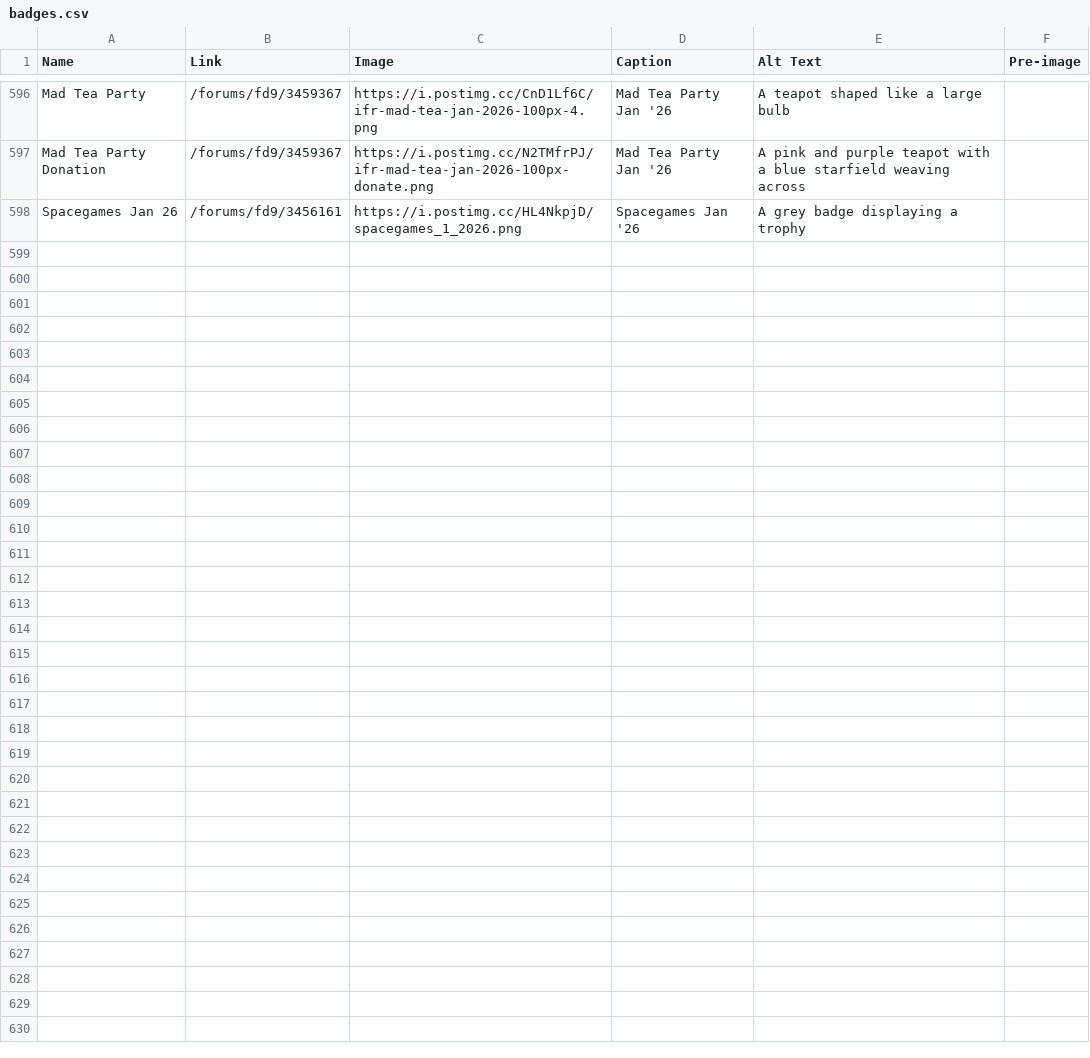
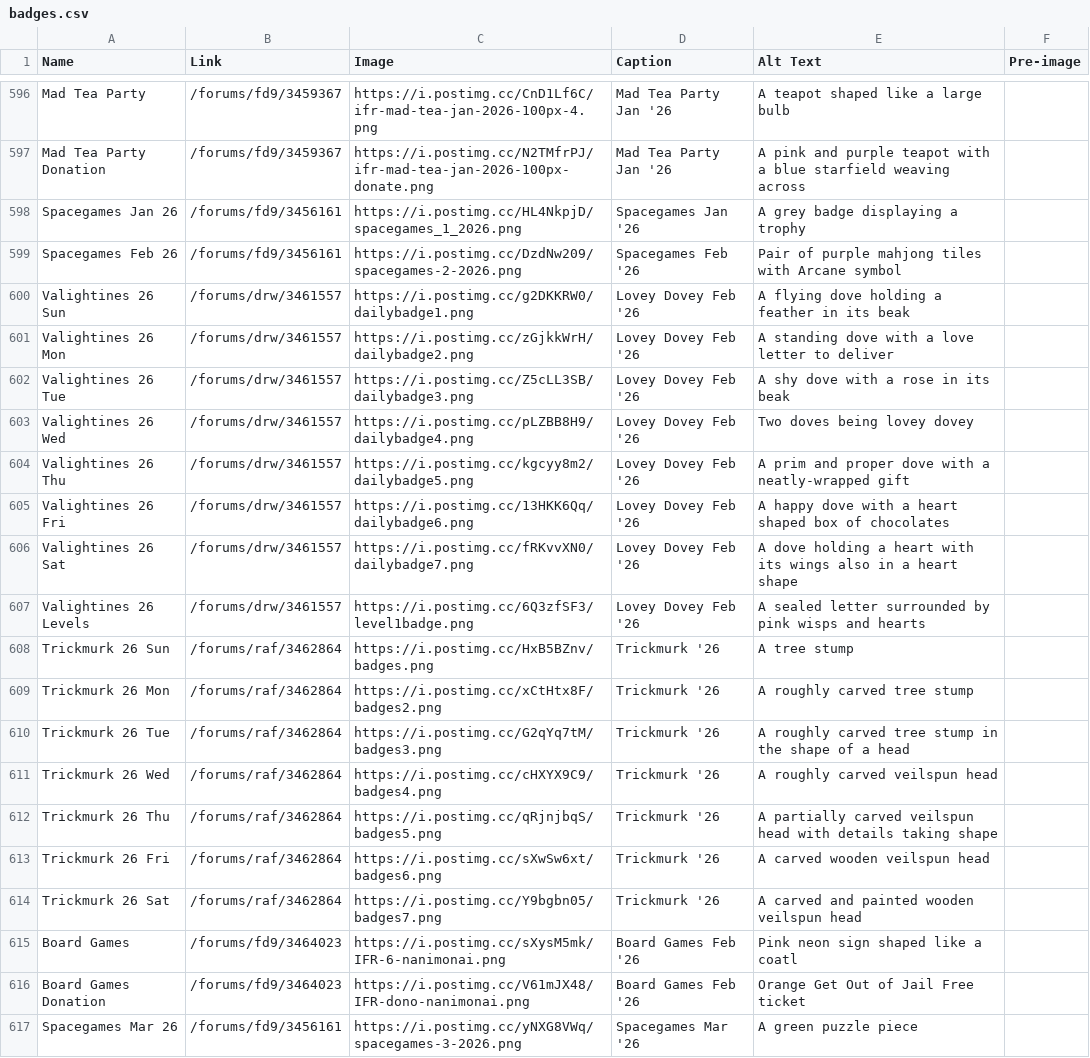
Before and after one commit to snipe-205777/dragon-bios, a CSV file: scripts/badges.csv, drawn as a sheet; only a part is shown, gaps mark what is left out; the diff covers the shown part only.

Commit message:
new badges

```diff
--- a/scripts/badges.csv
+++ b/scripts/badges.csv
@@ -598 +598,20 @@ Mad Tea Party Donation, /forums/fd9/3459367, https://i.postimg.cc/N2TMfrPJ/ifr-m
 Spacegames Jan 26, /forums/fd9/3456161, https://i.postimg.cc/HL4NkpjD/spacegames_1_2026.png, Spacegames Jan '26, A grey badge displaying a trophy,
+Spacegames Feb 26, /forums/fd9/3456161, https://i.postimg.cc/DzdNw209/spacegames-2-2026.png, Spacegames Feb '26, Pair of purple mahjong tiles with Arcane symbol,
+Valightines 26 Sun, /forums/drw/3461557, https://i.postimg.cc/g2DKKRW0/dailybadge1.png, Lovey Dovey Feb '26, A flying dove holding a feather in its beak,
+Valightines 26 Mon, /forums/drw/3461557, https://i.postimg.cc/zGjkkWrH/dailybadge2.png, Lovey Dovey Feb '26, A standing dove with a love letter to deliver,
+Valightines 26 Tue, /forums/drw/3461557, https://i.postimg.cc/Z5cLL3SB/dailybadge3.png, Lovey Dovey Feb '26, A shy dove with a rose in its beak,
+Valightines 26 Wed, /forums/drw/3461557, https://i.postimg.cc/pLZBB8H9/dailybadge4.png, Lovey Dovey Feb '26, Two doves being lovey dovey,
+Valightines 26 Thu, /forums/drw/3461557, https://i.postimg.cc/kgcyy8m2/dailybadge5.png, Lovey Dovey Feb '26, A prim and proper dove with a neatly-wrapped gift,
+Valightines 26 Fri, /forums/drw/3461557, https://i.postimg.cc/13HKK6Qq/dailybadge6.png, Lovey Dovey Feb '26, A happy dove with a heart shaped box of chocolates,
+Valightines 26 Sat, /forums/drw/3461557, https://i.postimg.cc/fRKvvXN0/dailybadge7.png, Lovey Dovey Feb '26, A dove holding a heart with its wings also in a heart shape,
+Valightines 26 Levels, /forums/drw/3461557, https://i.postimg.cc/6Q3zfSF3/level1badge.png, Lovey Dovey Feb '26, A sealed letter surrounded by pink wisps and hearts,
+Trickmurk 26 Sun, /forums/raf/3462864, https://i.postimg.cc/HxB5BZnv/badges.png, Trickmurk '26, A tree stump,
+Trickmurk 26 Mon, /forums/raf/3462864, https://i.postimg.cc/xCtHtx8F/badges2.png, Trickmurk '26, A roughly carved tree stump,
+Trickmurk 26 Tue, /forums/raf/3462864, https://i.postimg.cc/G2qYq7tM/badges3.png, Trickmurk '26, A roughly carved tree stump in the shape of a head,
+Trickmurk 26 Wed, /forums/raf/3462864, https://i.postimg.cc/cHXYX9C9/badges4.png, Trickmurk '26, A roughly carved veilspun head,
+Trickmurk 26 Thu, /forums/raf/3462864, https://i.postimg.cc/qRjnjbqS/badges5.png, Trickmurk '26, A partially carved veilspun head with details taking shape,
+Trickmurk 26 Fri, /forums/raf/3462864, https://i.postimg.cc/sXwSw6xt/badges6.png, Trickmurk '26, A carved wooden veilspun head,
+Trickmurk 26 Sat, /forums/raf/3462864, https://i.postimg.cc/Y9bgbn05/badges7.png, Trickmurk '26, A carved and painted wooden veilspun head,
+Board Games, /forums/fd9/3464023, https://i.postimg.cc/sXysM5mk/IFR-6-nanimonai.png, Board Games Feb '26, Pink neon sign shaped like a coatl,
+Board Games Donation, /forums/fd9/3464023, https://i.postimg.cc/V61mJX48/IFR-dono-nanimonai.png, Board Games Feb '26, Orange Get Out of Jail Free ticket,
+Spacegames Mar 26, /forums/fd9/3456161, https://i.postimg.cc/yNXG8VWq/spacegames-3-2026.png, Spacegames Mar '26, A green puzzle piece,
```
Also changed, not shown: 15 added rows elsewhere in this file, 5 other files.
